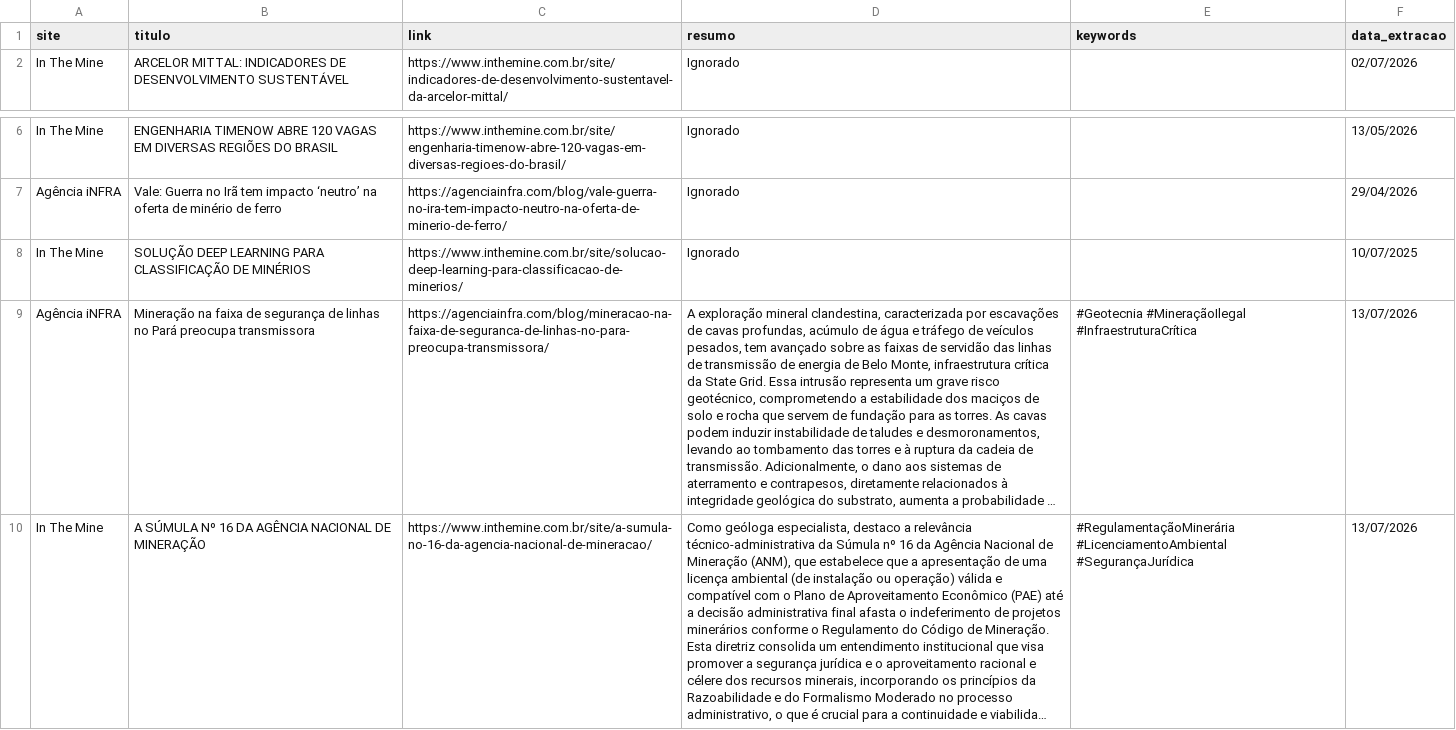
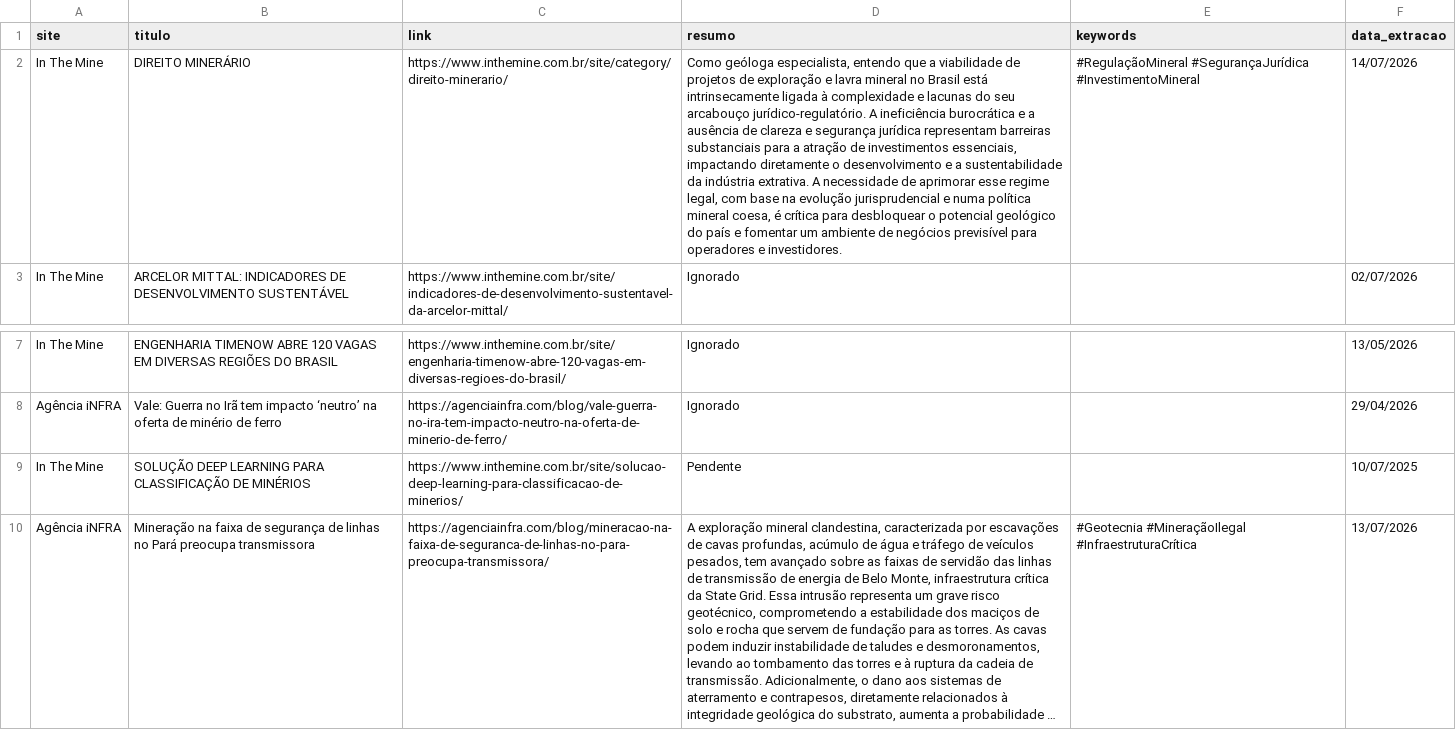
Before and after one commit to ceciliarabeloqr/radar-mineral, a CSV file: historico_noticias.csv, drawn as a sheet; only a part is shown, gaps mark what is left out; the shorter side is filled out with more unchanged rows; long unchanged cells end in …; addresses are those after the commit; the diff names each change by its address in the sheet, - before the commit and + after, or states it on an @@ line.

```diff
--- a/historico_noticias.csv
+++ b/historico_noticias.csv
+row 2: In The Mine | DIREITO MINERÁRIO | https://www.inthemine.com.br/site/category/direito-minerario/ | Como geóloga especialista, entendo que a viabilidade de projetos de exploração e lavra mineral no Brasil está intrinsecamente ligada à complexidade e lacunas do seu arcabouço jurídico-regulatório. A ineficiência burocrática e a ausência de clareza e segurança jurídica representam barreiras substanciais para a atração de investimentos essenciais, impactando diretamente o desenvolvimento e a sustentabilidade da indústria extrativa. A necessidade de aprimorar esse regime legal, com base na evolução jurisprudencial e numa política mineral coesa, é crítica para desbloquear o potencial geológico do país e fomentar um ambiente de negócios previsível para operadores e investidores. | #RegulaçãoMineral #SegurançaJurídica #InvestimentoMineral | 14/07/2026
-D9 (resumo): Ignorado
+D9 (resumo): Pendente
```
Also changed, not shown: 1 other file.
